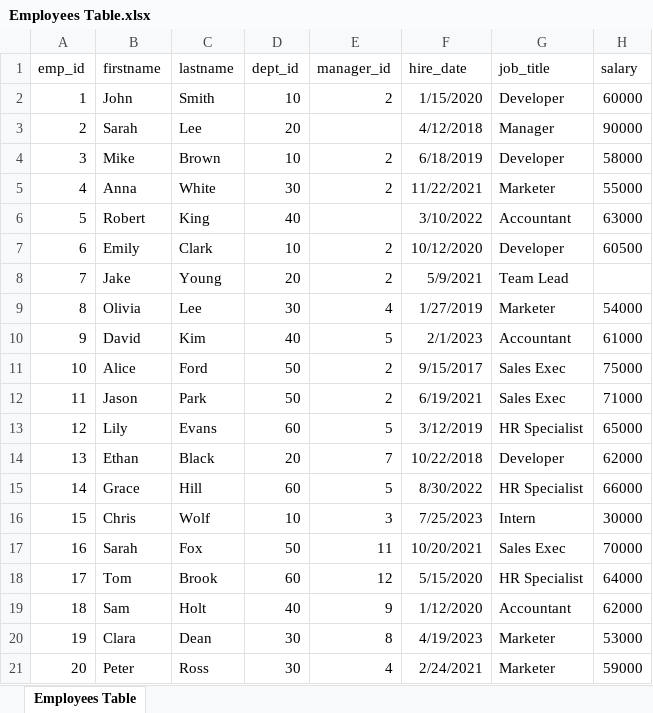
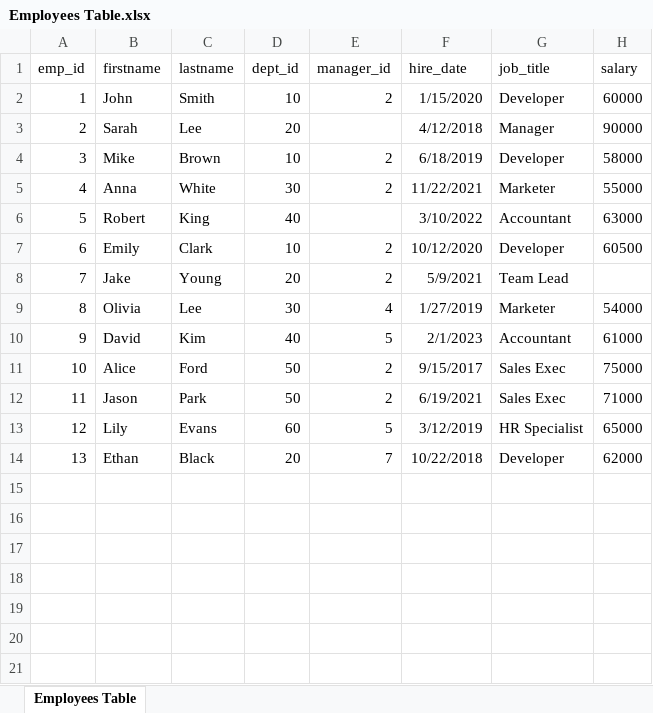
Before and after one commit to 1-Vipul/pro1, an Excel workbook: Employees Table.xlsx, sheet Employees Table, drawn as a sheet; values as stored, in another font and other column widths than the file's, no borders; the diff names each change by its address in the sheet, - before the commit and + after, or states it on an @@ line.

Commit message:
sec

```diff
--- a/Employees Table.xlsx (sheet Employees Table)
+++ b/Employees Table.xlsx (sheet Employees Table)
-row 15: 14 | Grace | Hill | 60 | 5 | 8/30/2022 | HR Specialist | 66000
-row 16: 15 | Chris | Wolf | 10 | 3 | 7/25/2023 | Intern | 30000
-row 17: 16 | Sarah | Fox | 50 | 11 | 10/20/2021 | Sales Exec | 70000
-row 18: 17 | Tom | Brook | 60 | 12 | 5/15/2020 | HR Specialist | 64000
-row 19: 18 | Sam | Holt | 40 | 9 | 1/12/2020 | Accountant | 62000
-row 20: 19 | Clara | Dean | 30 | 8 | 4/19/2023 | Marketer | 53000
-row 21: 20 | Peter | Ross | 30 | 4 | 2/24/2021 | Marketer | 59000
```
